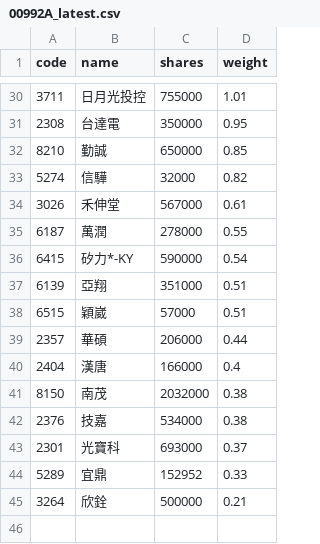
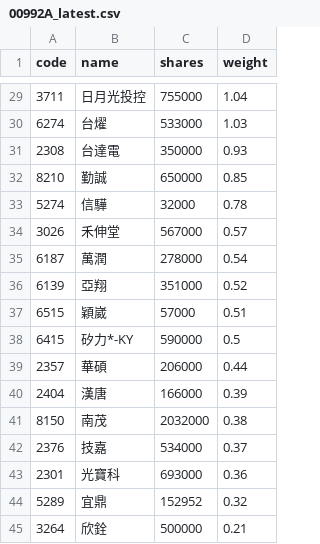
Before and after one commit to 4ru1013/capital-etf-00992a-portfolio, a CSV file: data/out/holdings/00992A_latest.csv, drawn as a sheet; only a part is shown, gaps mark what is left out; the diff covers the shown part only.

```diff
--- a/data/out/holdings/00992A_latest.csv
+++ b/data/out/holdings/00992A_latest.csv
@@ -30,16 +29,17 @@
-3711,日月光投控,755000,1.01
-2308,台達電,350000,0.95
+3711,日月光投控,755000,1.04
+6274,台燿,533000,1.03
+2308,台達電,350000,0.93
 8210,勤誠,650000,0.85
-5274,信驊,32000,0.82
-3026,禾伸堂,567000,0.61
-6187,萬潤,278000,0.55
-6415,矽力*-KY,590000,0.54
-6139,亞翔,351000,0.51
+5274,信驊,32000,0.78
+3026,禾伸堂,567000,0.57
+6187,萬潤,278000,0.54
+6139,亞翔,351000,0.52
 6515,穎崴,57000,0.51
+6415,矽力*-KY,590000,0.5
 2357,華碩,206000,0.44
-2404,漢唐,166000,0.4
+2404,漢唐,166000,0.39
 8150,南茂,2032000,0.38
-2376,技嘉,534000,0.38
-2301,光寶科,693000,0.37
-5289,宜鼎,152952,0.33
+2376,技嘉,534000,0.37
+2301,光寶科,693000,0.36
+5289,宜鼎,152952,0.32
 3264,欣銓,500000,0.21
```
Also changed, not shown: 6 added rows, 7 removed rows and 19 edited cells elsewhere in this file, data/out/00992A_latest.csv, 4 other files.
